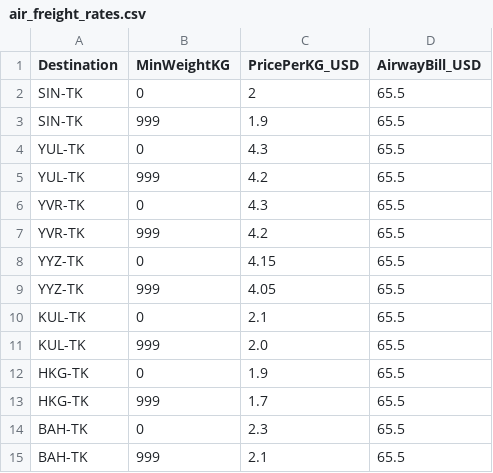
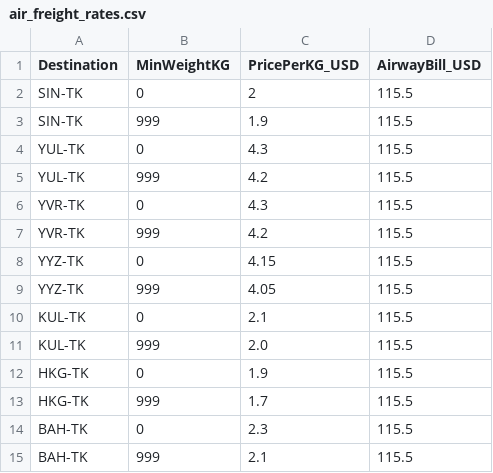
Before and after one commit to akinsoyleyen/cogs_calculator, a CSV file: air_freight_rates.csv, drawn as a sheet.

Commit message:
V1.063

```diff
--- a/air_freight_rates.csv
+++ b/air_freight_rates.csv
@@ -1,15 +1,15 @@
 Destination,MinWeightKG,PricePerKG_USD,AirwayBill_USD
-SIN-TK,0,2,65.5
-SIN-TK,999,1.9,65.5
-YUL-TK,0,4.3,65.5
-YUL-TK,999,4.2,65.5
-YVR-TK,0,4.3,65.5
-YVR-TK,999,4.2,65.5
-YYZ-TK,0,4.15,65.5
-YYZ-TK,999,4.05,65.5
-KUL-TK,0,2.1,65.5
-KUL-TK,999,2.0,65.5
-HKG-TK,0,1.9,65.5
-HKG-TK,999,1.7,65.5
-BAH-TK,0,2.3,65.5
-BAH-TK,999,2.1,65.5
+SIN-TK,0,2,115.5
+SIN-TK,999,1.9,115.5
+YUL-TK,0,4.3,115.5
+YUL-TK,999,4.2,115.5
+YVR-TK,0,4.3,115.5
+YVR-TK,999,4.2,115.5
+YYZ-TK,0,4.15,115.5
+YYZ-TK,999,4.05,115.5
+KUL-TK,0,2.1,115.5
+KUL-TK,999,2.0,115.5
+HKG-TK,0,1.9,115.5
+HKG-TK,999,1.7,115.5
+BAH-TK,0,2.3,115.5
+BAH-TK,999,2.1,115.5
```
